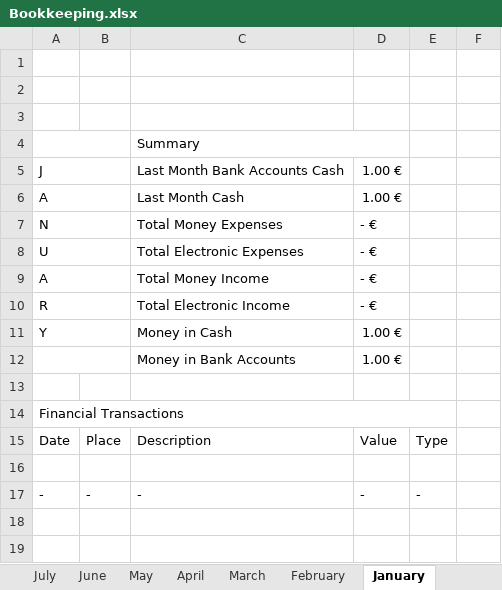
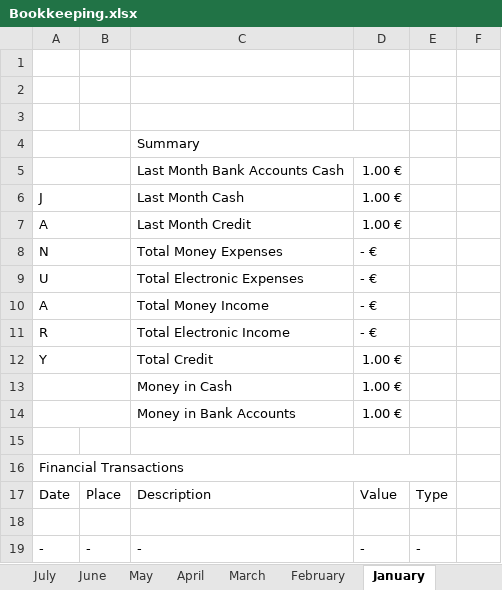
Before and after one commit to matheuscodes/afs, an Excel workbook: Bookkeeping.xlsx, sheet January, drawn as a sheet; values as stored, in another font and other column widths than the file's, no cell formats; table styles not drawn; addresses are those after the commit; the diff names each change by its address in the sheet, - before the commit and + after, or states it on an @@ line.

Commit message:
Adding credit follow up and updating to 2020.

```diff
--- a/Bookkeeping.xlsx (sheet January)
+++ b/Bookkeeping.xlsx (sheet January)
+row 5:  |  | Last Month Bank Accounts Cash | 1.00 €
-C6: Last Month Bank Accounts Cash
+C6: Last Month Cash
-C7: Last Month Cash
+C7: Last Month Credit
-C12: Money in Cash
+C12: Total Credit
+row 13:  |  | Money in Cash | 1.00 €
```
Also changed, not shown: sheet Targets, sheet May, sheet September, sheet February, sheet December, sheet November, 7 more sheets, cell formats, formulas that keep their value, hidden cells, charts or pictures.
